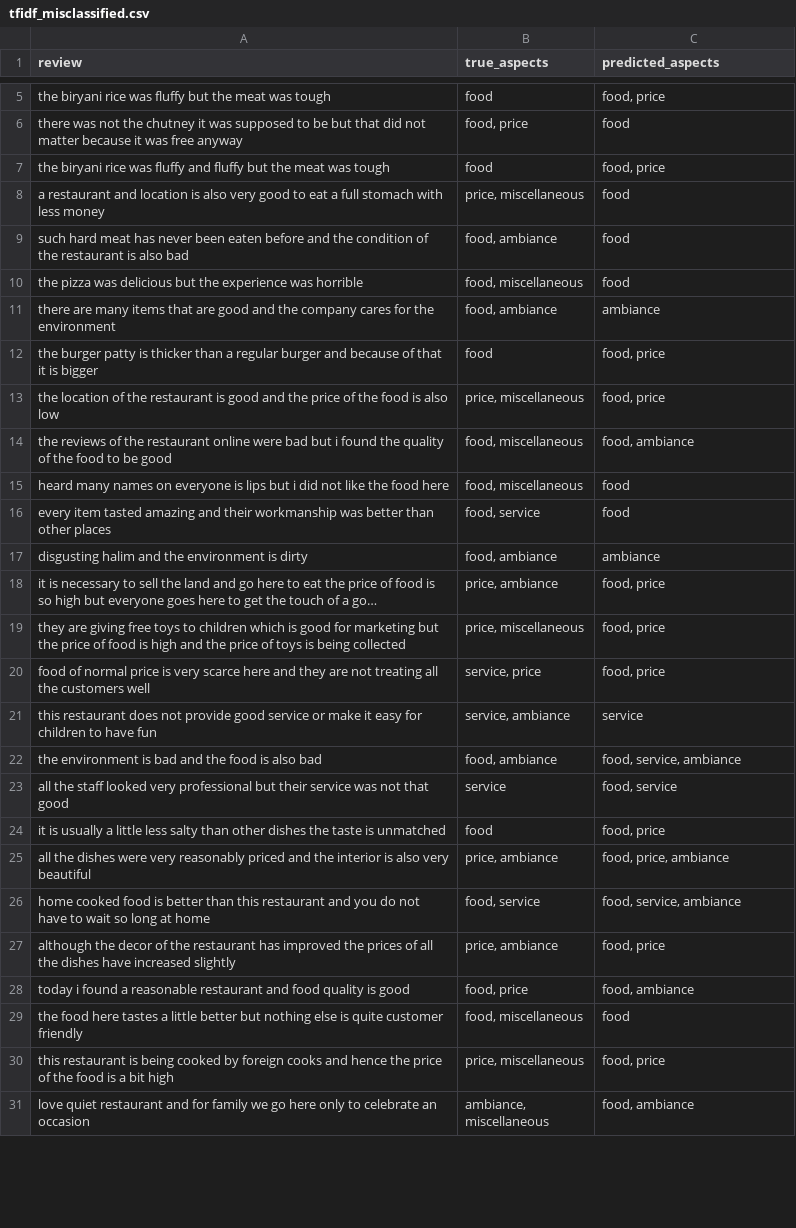
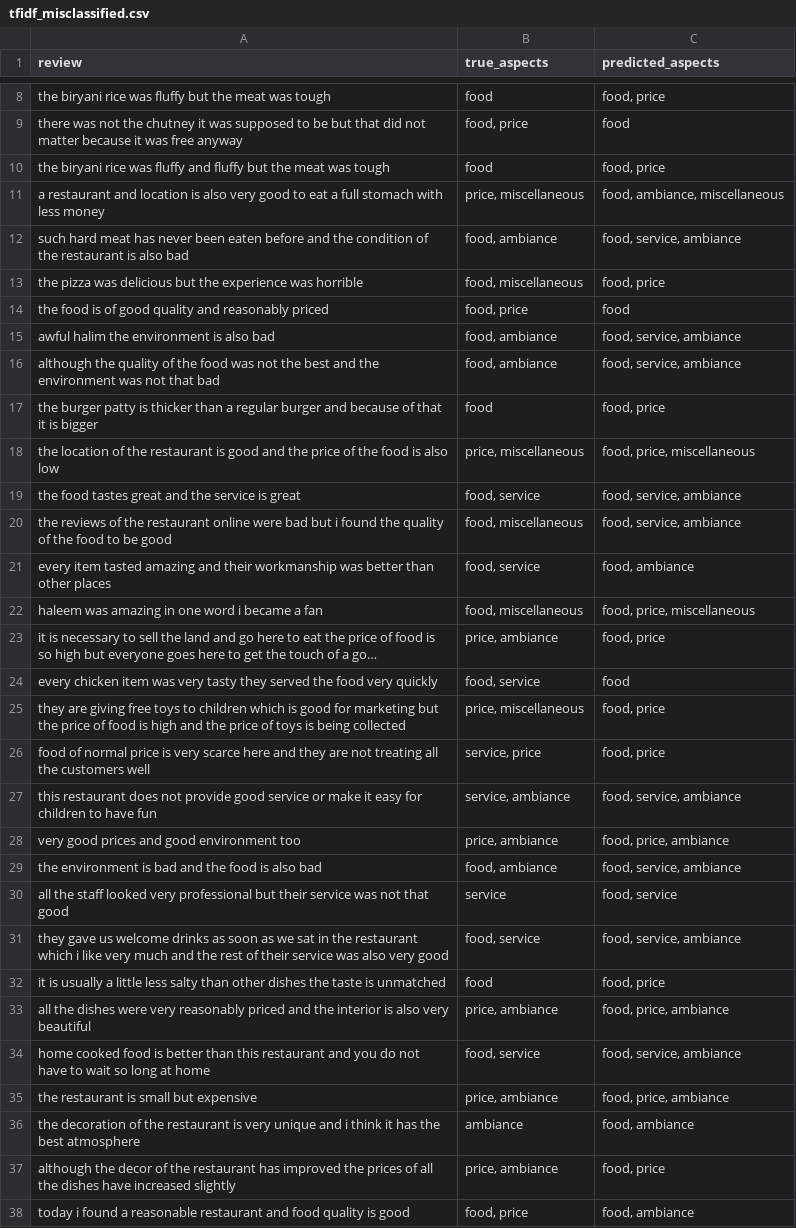
Before and after one commit to zaabinh/3bit-CS221, a CSV file: outputs/TF-IDF/tfidf_misclassified.csv, drawn as a sheet; only a part is shown, gaps mark what is left out; the shorter side is filled out with more unchanged rows; long unchanged cells end in …; removed rows and columns are numbered as before the commit, all else as after; the diff covers the shown part only; the diff names each change by its address in the sheet, - before the commit and + after, or states it on an @@ line.

```diff
--- a/outputs/TF-IDF/tfidf_misclassified.csv
+++ b/outputs/TF-IDF/tfidf_misclassified.csv
-C11 (predicted_aspects): food
+C11 (predicted_aspects): food, ambiance, miscellaneous
-C12 (predicted_aspects): food
+C12 (predicted_aspects): food, service, ambiance
-C13 (predicted_aspects): food
+C13 (predicted_aspects): food, price
+row 14: the food is of good quality and reasonably priced | food, price | food
+row 15: awful halim the environment is also bad | food, ambiance | food, service, ambiance
-A16 (review): there are many items that are good and the company cares for the environment
+A16 (review): although the quality of the food was not the best and the environment was not that bad
-C16 (predicted_aspects): ambiance
+C16 (predicted_aspects): food, service, ambiance
-C18 (predicted_aspects): food, price
+C18 (predicted_aspects): food, price, miscellaneous
+row 19: the food tastes great and the service is great | food, service | food, service, ambiance
-C20 (predicted_aspects): food, ambiance
+C20 (predicted_aspects): food, service, ambiance
-row 15: heard many names on everyone is lips but i did not like the food here | food, miscellaneous | food
-C21 (predicted_aspects): food
+C21 (predicted_aspects): food, ambiance
-row 17: disgusting halim and the environment is dirty | food, ambiance | ambiance
+row 22: haleem was amazing in one word i became a fan | food, miscellaneous | food, price, miscellaneous
+row 24: every chicken item was very tasty they served the food very quickly | food, service | food
-C27 (predicted_aspects): service
+C27 (predicted_aspects): food, service, ambiance
+row 28: very good prices and good environment too | price, ambiance | food, price, ambiance
+row 31: they gave us welcome drinks as soon as we sat in the restaurant which i like very much and the rest of their service was also very good | food, service | food, service, ambiance
+row 35: the restaurant is small but expensive | price, ambiance | food, price, ambiance
+row 36: the decoration of the restaurant is very unique and i think it has the best atmosphere | ambiance | food, ambiance
```
Also changed, not shown: 9 added rows, 1 removed row and 7 edited cells elsewhere in this file, outputs/MPNet/logistic_grid_results.csv, outputs/MPNet/retrained_sample_predictions.csv, 44 other files.
